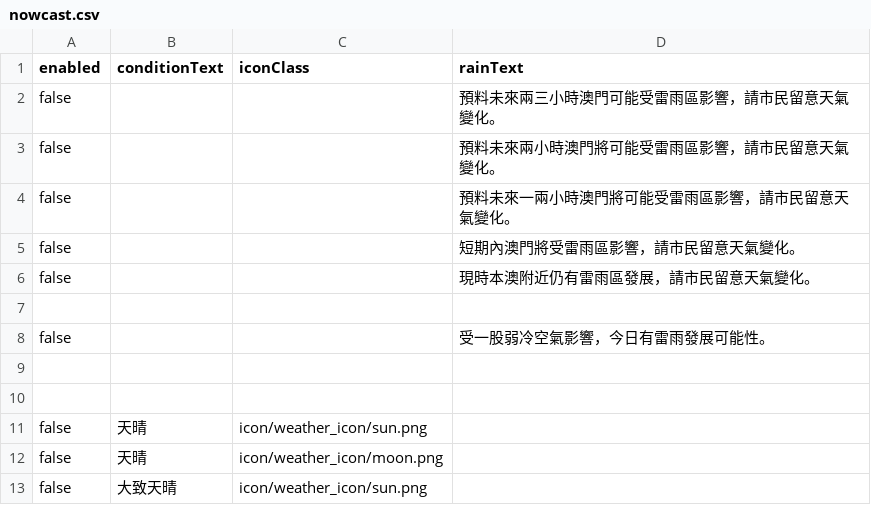
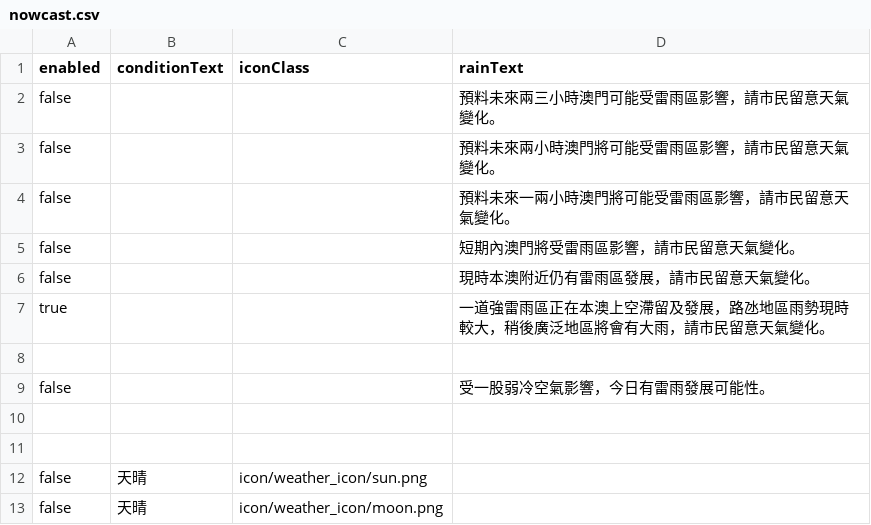
Before and after one commit to macaosso/MSSO, a CSV file: nowcast.csv, drawn as a sheet; only a part is shown; the shorter side is filled out with more unchanged rows; the diff names each change by its address in the sheet, - before the commit and + after, or states it on an @@ line.

Commit message:
Add new weather forecast entry for strong thunderstorms

```diff
--- a/nowcast.csv
+++ b/nowcast.csv
+row 7: true |  |  | 一道強雷雨區正在本澳上空滯留及發展，路氹地區雨勢現時較大，稍後廣泛地區將會有大雨，請市民留意天氣變化。
```
